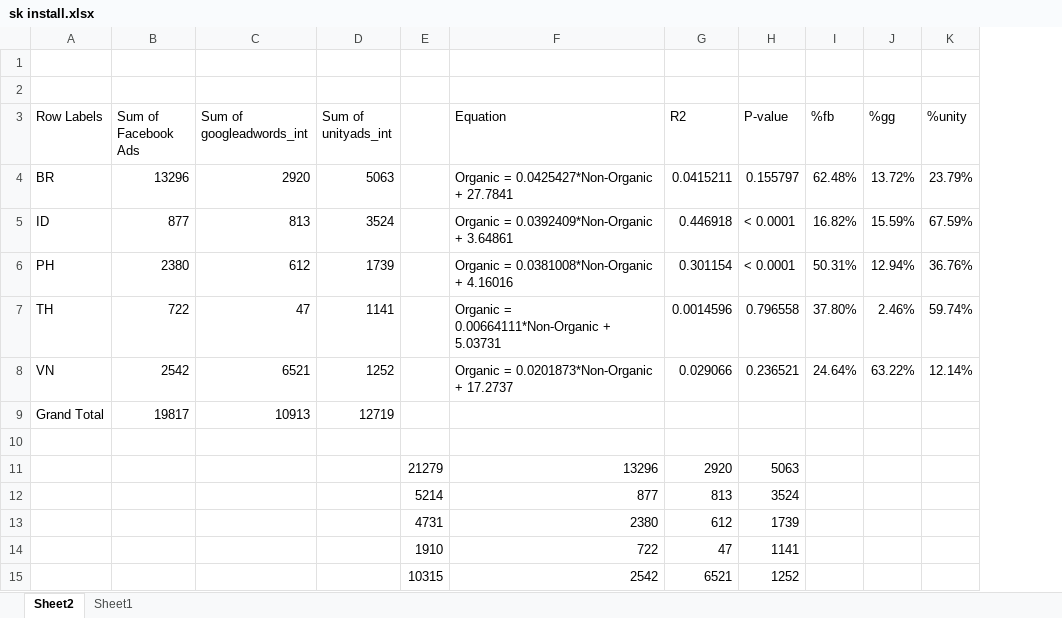
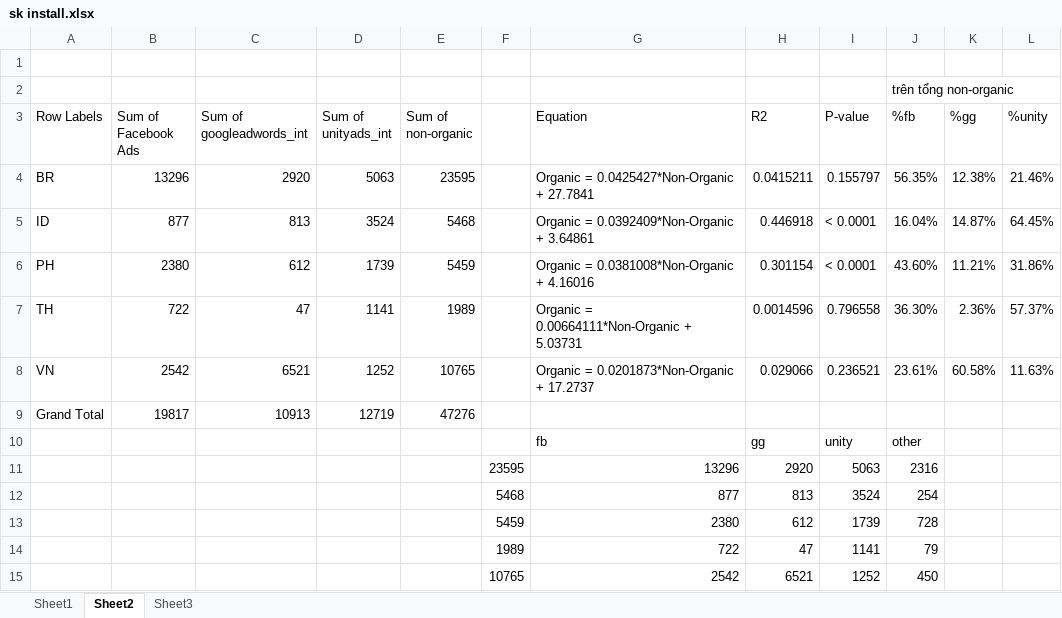
Before and after one commit to vietpm/zitga_data, an Excel workbook: sk install.xlsx, sheet Sheet2, drawn as a sheet; values as stored, in another font and other column widths than the file's, no borders; removed rows and columns are numbered as before the commit, all else as after; the diff names each change by its address in the sheet, - before the commit and + after, or states it on an @@ line.

```diff
--- a/sk install.xlsx (sheet Sheet2)
+++ b/sk install.xlsx (sheet Sheet2)
+sheet tab: Sheet3
@@ sheet tab order changed: Sheet1 | Sheet2 | Sheet3 @@
-column E, rows 11-15: 21279 | 5214 | 4731 | 1910 | 10315
+column E (Sum of non-organic), rows 4-9: 23595 | 5468 | 5459 | 1989 | 10765 | 47276
+column F, rows 11-15: 23595 | 5468 | 5459 | 1989 | 10765
-J2 (%fb): (empty)
+J2 (%fb): trên tổng non-organic
-J4 (%fb): 62.48%
+J4 (%fb): 56.35%
-K4 (%gg): 13.72%
+K4 (%gg): 12.38%
-L4 (%unity): 23.79%
+L4 (%unity): 21.46%
-J5 (%fb): 16.82%
+J5 (%fb): 16.04%
-K5 (%gg): 15.59%
+K5 (%gg): 14.87%
-L5 (%unity): 67.59%
+L5 (%unity): 64.45%
-J6 (%fb): 50.31%
+J6 (%fb): 43.60%
-K6 (%gg): 12.94%
+K6 (%gg): 11.21%
-L6 (%unity): 36.76%
+L6 (%unity): 31.86%
-J7 (%fb): 37.80%
+J7 (%fb): 36.30%
-K7 (%gg): 2.46%
+K7 (%gg): 2.36%
-L7 (%unity): 59.74%
+L7 (%unity): 57.37%
-J8 (%fb): 24.64%
+J8 (%fb): 23.61%
-K8 (%gg): 63.22%
+K8 (%gg): 60.58%
-L8 (%unity): 12.14%
+L8 (%unity): 11.63%
-row 10: (empty)
+row 10:  |  |  |  |  |  | fb | gg | unity | other
-J11 (%fb): (empty)
+J11 (%fb): 2316
-J12 (%fb): (empty)
+J12 (%fb): 254
-J13 (%fb): (empty)
+J13 (%fb): 728
-J14 (%fb): (empty)
+J14 (%fb): 79
-J15 (%fb): (empty)
+J15 (%fb): 450
```
Also changed, not shown: sheet Sheet1, 2 other files.
